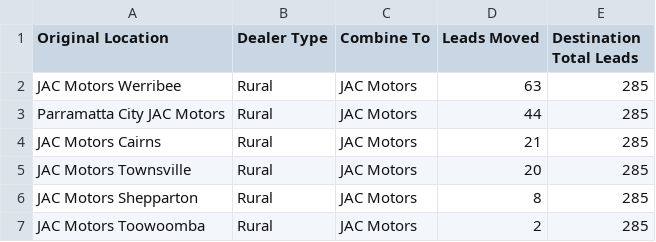
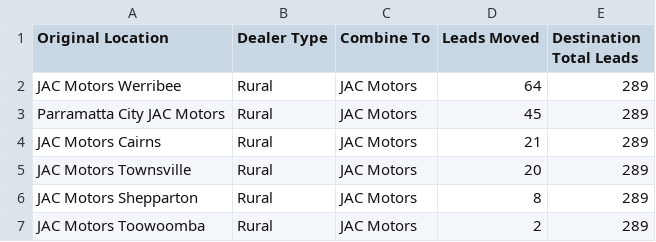
Before and after one commit to heelleennnn/Hunter, a CSV file: jac_motors_combined_summary.csv, drawn as a sheet.

```diff
--- a/jac_motors_combined_summary.csv
+++ b/jac_motors_combined_summary.csv
@@ -1,7 +1,7 @@
 Original Location,Dealer Type,Combine To,Leads Moved,Destination Total Leads
-JAC Motors Werribee,Rural,JAC Motors,63,285
-Parramatta City JAC Motors,Rural,JAC Motors,44,285
-JAC Motors Cairns,Rural,JAC Motors,21,285
-JAC Motors Townsville,Rural,JAC Motors,20,285
-JAC Motors Shepparton,Rural,JAC Motors,8,285
-JAC Motors Toowoomba,Rural,JAC Motors,2,285
+JAC Motors Werribee,Rural,JAC Motors,64,289
+Parramatta City JAC Motors,Rural,JAC Motors,45,289
+JAC Motors Cairns,Rural,JAC Motors,21,289
+JAC Motors Townsville,Rural,JAC Motors,20,289
+JAC Motors Shepparton,Rural,JAC Motors,8,289
+JAC Motors Toowoomba,Rural,JAC Motors,2,289
```
Also changed, not shown: dealerlist.csv, jac_motors_combined_detail.csv, 2 other files.
